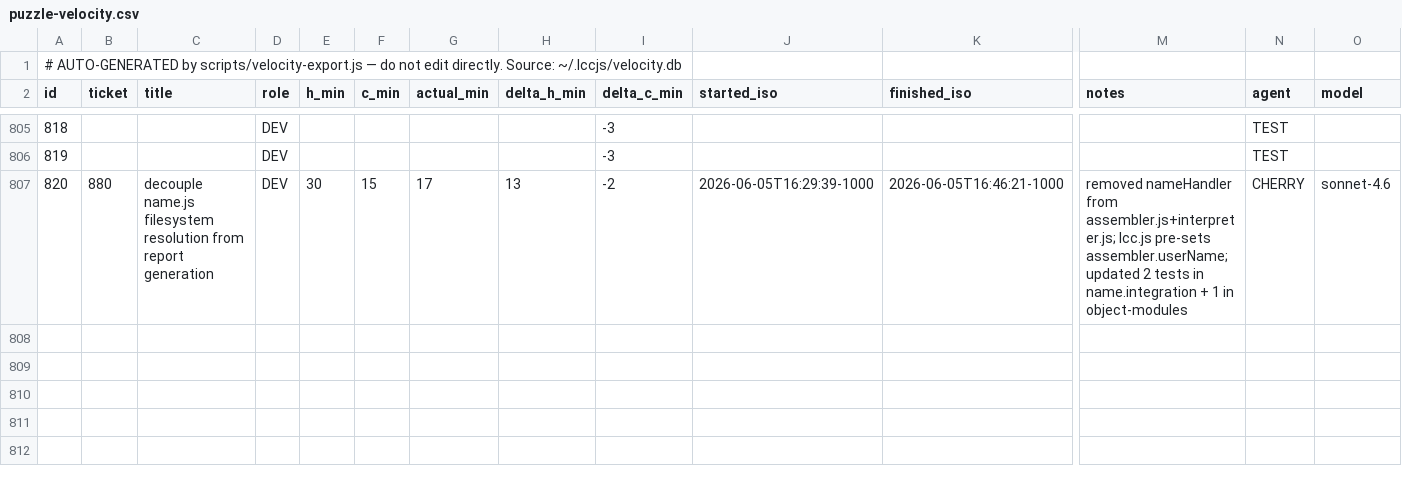
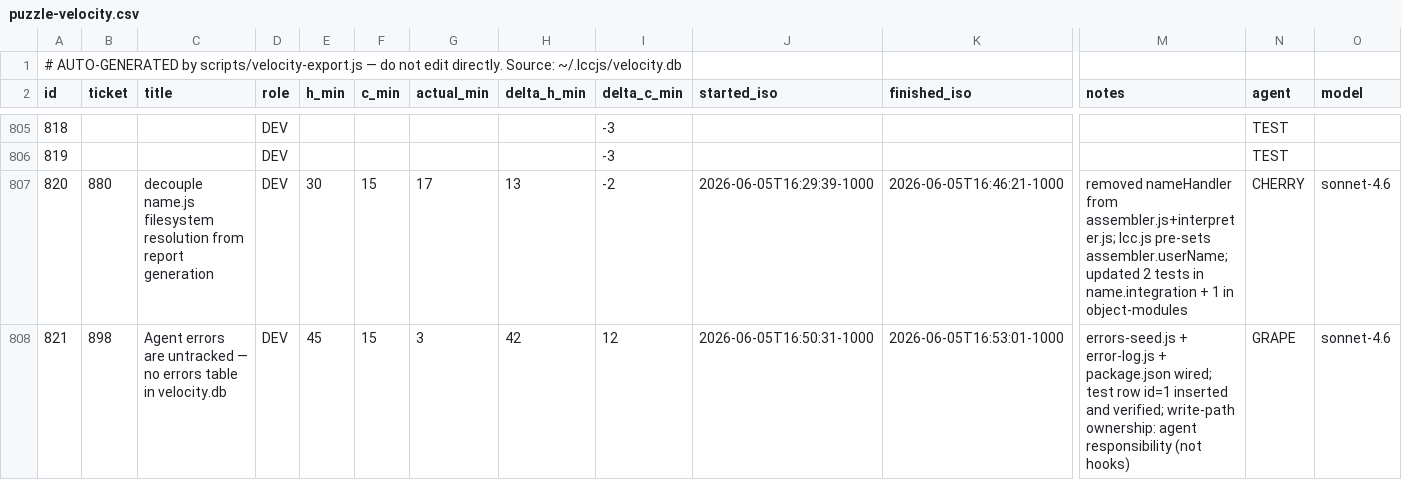
Before and after one commit to avidrucker/lccjs, a CSV file: docs/puzzle-velocity.csv, drawn as a sheet; only a part is shown, gaps mark what is left out; rows hold the shown columns only; the diff names each change by its address in the sheet, - before the commit and + after, or states it on an @@ line.

Commit message:
feat(scripts): add errors table + error:log insert path (#898)
- scripts/errors-seed.js: CREATE TABLE IF NOT EXISTS errors with 10-column
  schema from #901 DDL + 3 indexes (agent_time, type, ticket)
- scripts/error-log.js: insert an error row; validates occurred_iso (NOT NULL),
  error_type vocabulary (12 categories), model canonical format, ticket sign
- package.json: wire error:seed and error:log npm scripts
- Write-path ownership: agent's responsibility (not hooks) — agent has
  error context; hook side-effects are hard to test and slow the hook path
- Verified: test row id=1 inserted and read back from ~/.lccjs/velocity.db

Closes #898

```diff
--- a/docs/puzzle-velocity.csv
+++ b/docs/puzzle-velocity.csv
+row 808: 821 | 898 | Agent errors are untracked — no errors table in velocity.db | DEV | 45 | 15 | 3 | 42 | 12 | 2026-06-05T16:50:31-1000 | 2026-06-05T16:53:01-1000 | errors-seed.js + error-log.js + package.json wired; test row id=1 inserted and verified; write-path ownership: agent responsibility (not hooks) | GRAPE | sonnet-4.6
```
Also changed, not shown: 3 other files.
